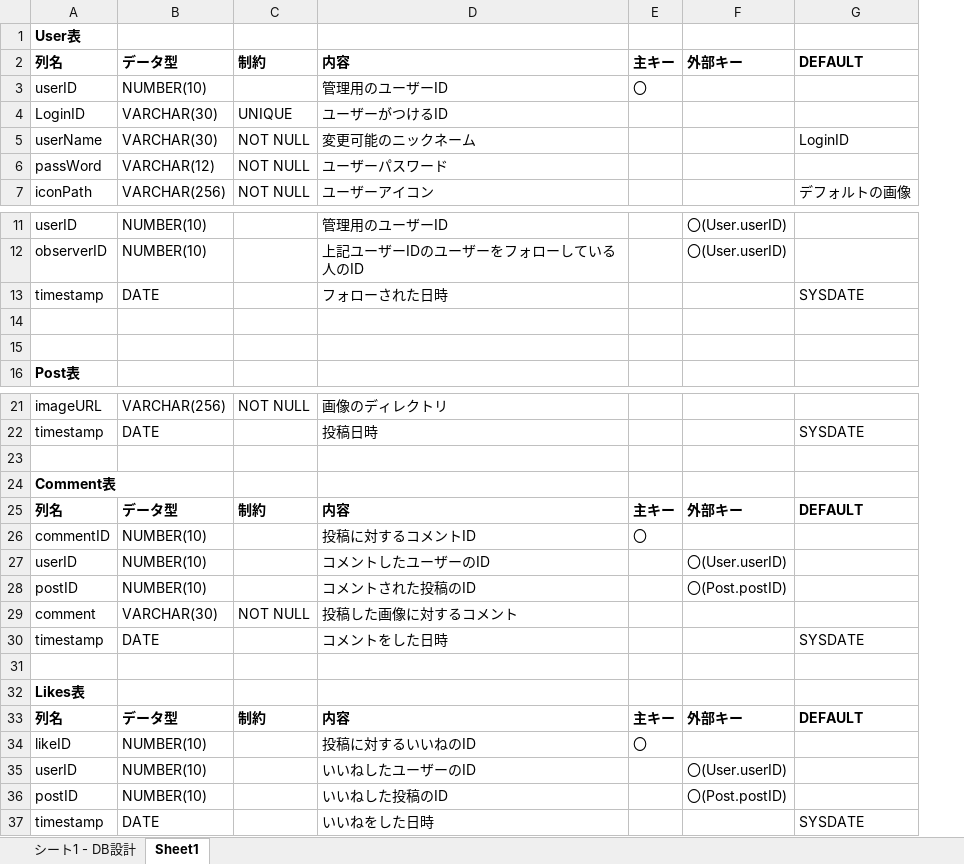
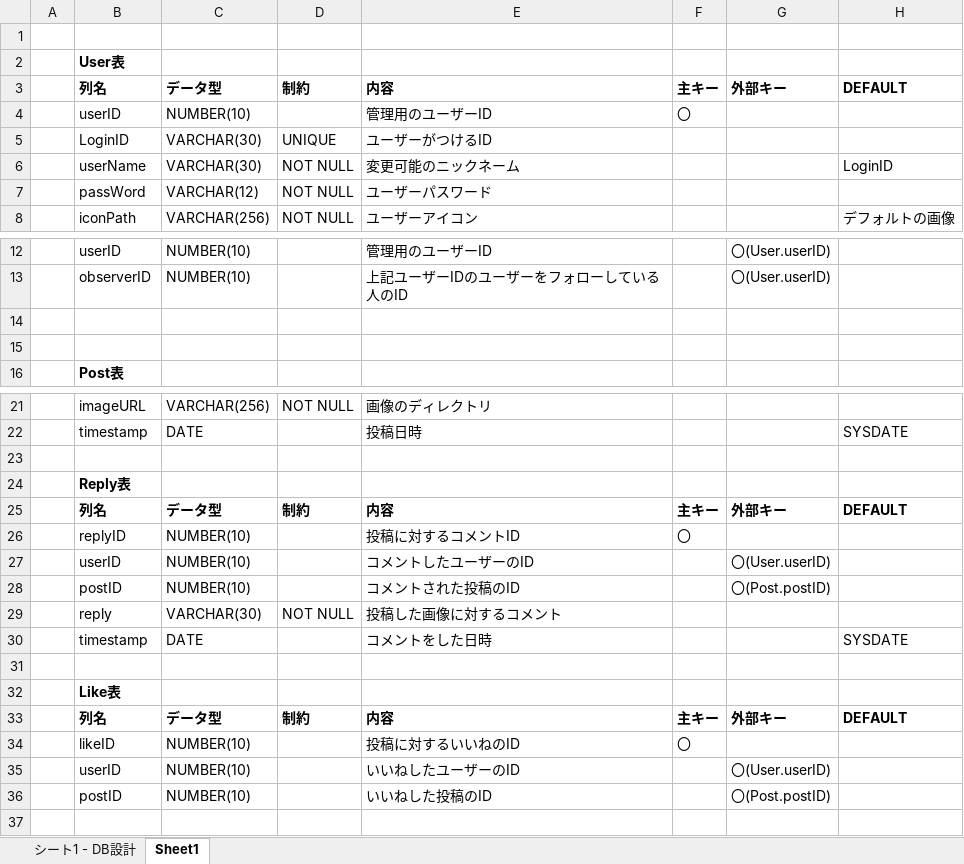
Before and after one commit to ayaha17304011/Animal-Snap, an Excel workbook: DB設計.xlsx, sheet Sheet1, drawn as a sheet; only a part is shown, gaps mark what is left out; values as stored, in another font and other column widths than the file's, no borders; removed rows and columns are numbered as before the commit, all else as after; the diff names each change by its address in the sheet, - before the commit and + after, or states it on an @@ line.

Commit message:
Add files via upload

```diff
--- a/DB設計.xlsx (sheet Sheet1)
+++ b/DB設計.xlsx (sheet Sheet1)
+column A, empty
+row 1: (empty)
-row 13: timestamp | DATE |  | フォローされた日時 |  |  | SYSDATE
-B24: Comment表
+B24: Reply表
-B26: commentID
+B26: replyID
-B29: comment
+B29: reply
-B32: Likes表
+B32: Like表
-row 37: timestamp | DATE |  | いいねをした日時 |  |  | SYSDATE
```
